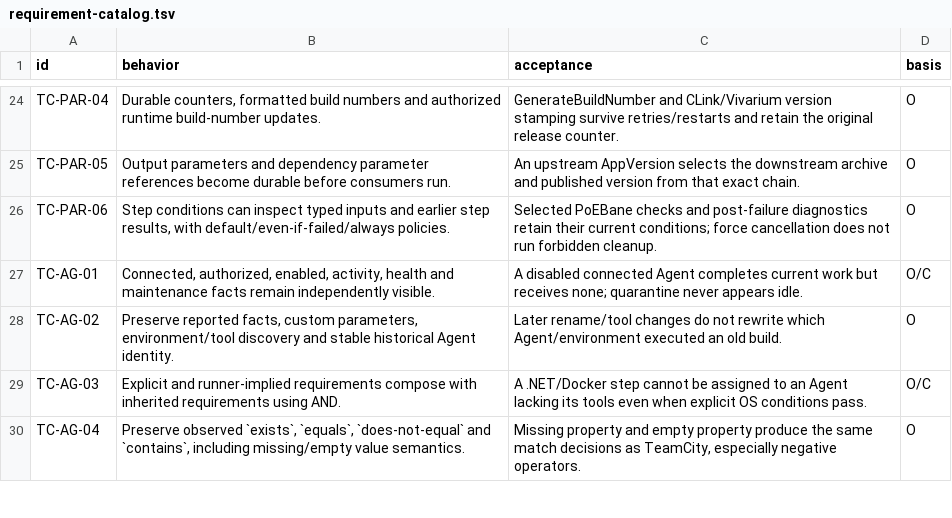
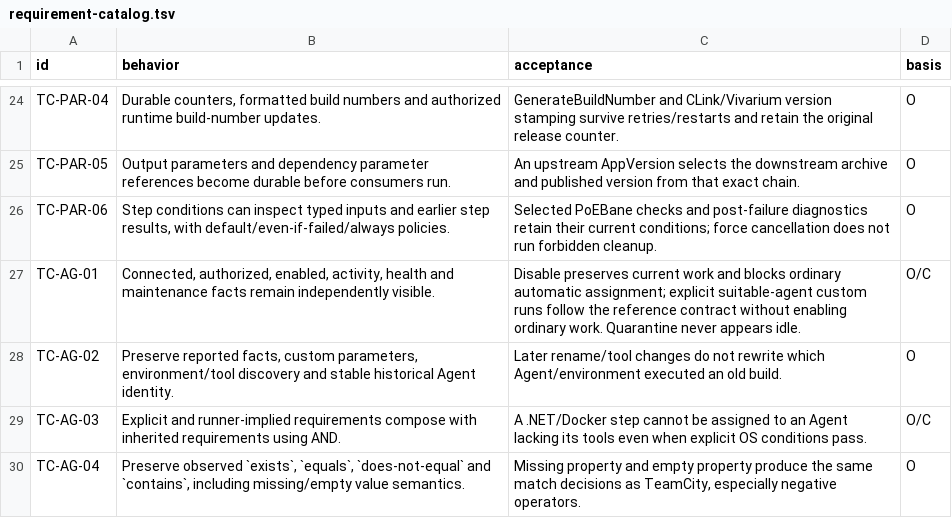
Before and after one commit to iXab3r/Vivarium, a TSV file: .workspace/workstreams/teamcity-migration/requirement-catalog.tsv, drawn as a sheet; only a part is shown, gaps mark what is left out.

Commit message:
docs: require business acceptance and continuous TeamCity superset tests (D37)

```diff
--- a/.workspace/workstreams/teamcity-migration/requirement-catalog.tsv
+++ b/.workspace/workstreams/teamcity-migration/requirement-catalog.tsv
@@ -26,3 +26,3 @@ TC-PAR-05	Output parameters and dependency parameter references become durable b
 TC-PAR-06	Step conditions can inspect typed inputs and earlier step results, with default/even-if-failed/always policies.	Selected PoEBane checks and post-failure diagnostics retain their current conditions; force cancellation does not run forbidden cleanup.	O
-TC-AG-01	Connected, authorized, enabled, activity, health and maintenance facts remain independently visible.	A disabled connected Agent completes current work but receives none; quarantine never appears idle.	O/C
+TC-AG-01	Connected, authorized, enabled, activity, health and maintenance facts remain independently visible.	Disable preserves current work and blocks ordinary automatic assignment; explicit suitable-agent custom runs follow the reference contract without enabling ordinary work. Quarantine never appears idle.	O/C
 TC-AG-02	Preserve reported facts, custom parameters, environment/tool discovery and stable historical Agent identity.	Later rename/tool changes do not rewrite which Agent/environment executed an old build.	O
```
Also changed, not shown: 34 other files.
